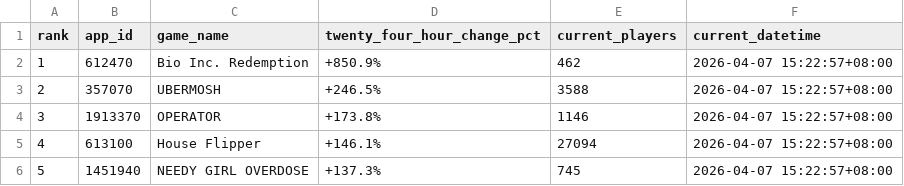
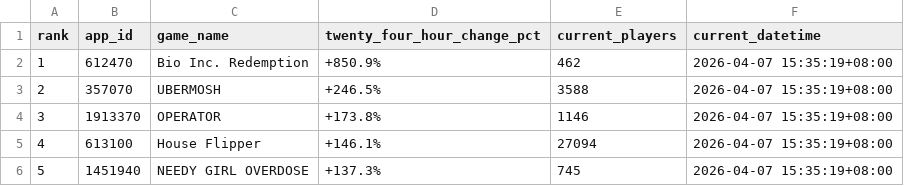
Before and after one commit to christiane-bacani/steam-charts-tracker, a CSV file: data/output/top_5_trending_games.csv, drawn as a sheet.

Commit message:
Update the content of the transformed data

```diff
--- a/data/output/top_5_trending_games.csv
+++ b/data/output/top_5_trending_games.csv
@@ -1,6 +1,6 @@
 rank,app_id,game_name,twenty_four_hour_change_pct,current_players,current_datetime
-1,612470,Bio Inc. Redemption,+850.9%,462,2026-04-07 15:22:57+08:00
-2,357070,UBERMOSH,+246.5%,3588,2026-04-07 15:22:57+08:00
-3,1913370,OPERATOR,+173.8%,1146,2026-04-07 15:22:57+08:00
-4,613100,House Flipper,+146.1%,27094,2026-04-07 15:22:57+08:00
-5,1451940,NEEDY GIRL OVERDOSE,+137.3%,745,2026-04-07 15:22:57+08:00
+1,612470,Bio Inc. Redemption,+850.9%,462,2026-04-07 15:35:19+08:00
+2,357070,UBERMOSH,+246.5%,3588,2026-04-07 15:35:19+08:00
+3,1913370,OPERATOR,+173.8%,1146,2026-04-07 15:35:19+08:00
+4,613100,House Flipper,+146.1%,27094,2026-04-07 15:35:19+08:00
+5,1451940,NEEDY GIRL OVERDOSE,+137.3%,745,2026-04-07 15:35:19+08:00
```
